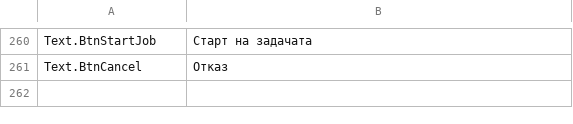
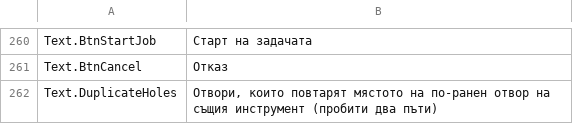
Before and after one commit to JuanenRac/EH3D-DRILLPRO, a TSV file: locales/bg.tsv, drawn as a sheet; only a part is shown, gaps mark what is left out.

```diff
--- a/locales/bg.tsv
+++ b/locales/bg.tsv
@@ -261 +261,2 @@ Text.BtnStartJob	Старт на задачата
 Text.BtnCancel	Отказ
+Text.DuplicateHoles	Отвори, които повтарят мястото на по-ранен отвор на същия инструмент (пробити два пъти)
```
Also changed, not shown: locales/el.tsv, locales/hu.tsv, 25 other files.
